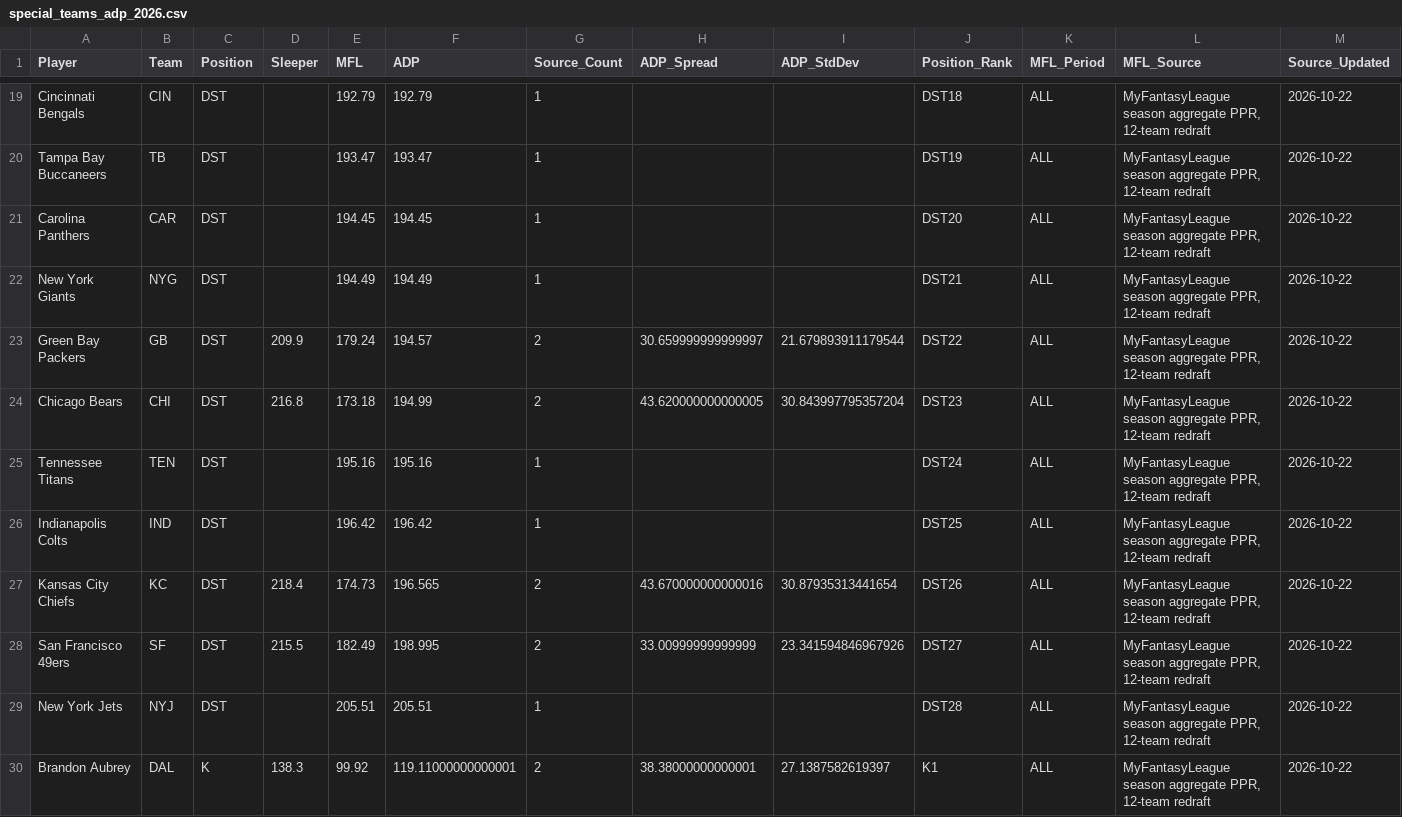
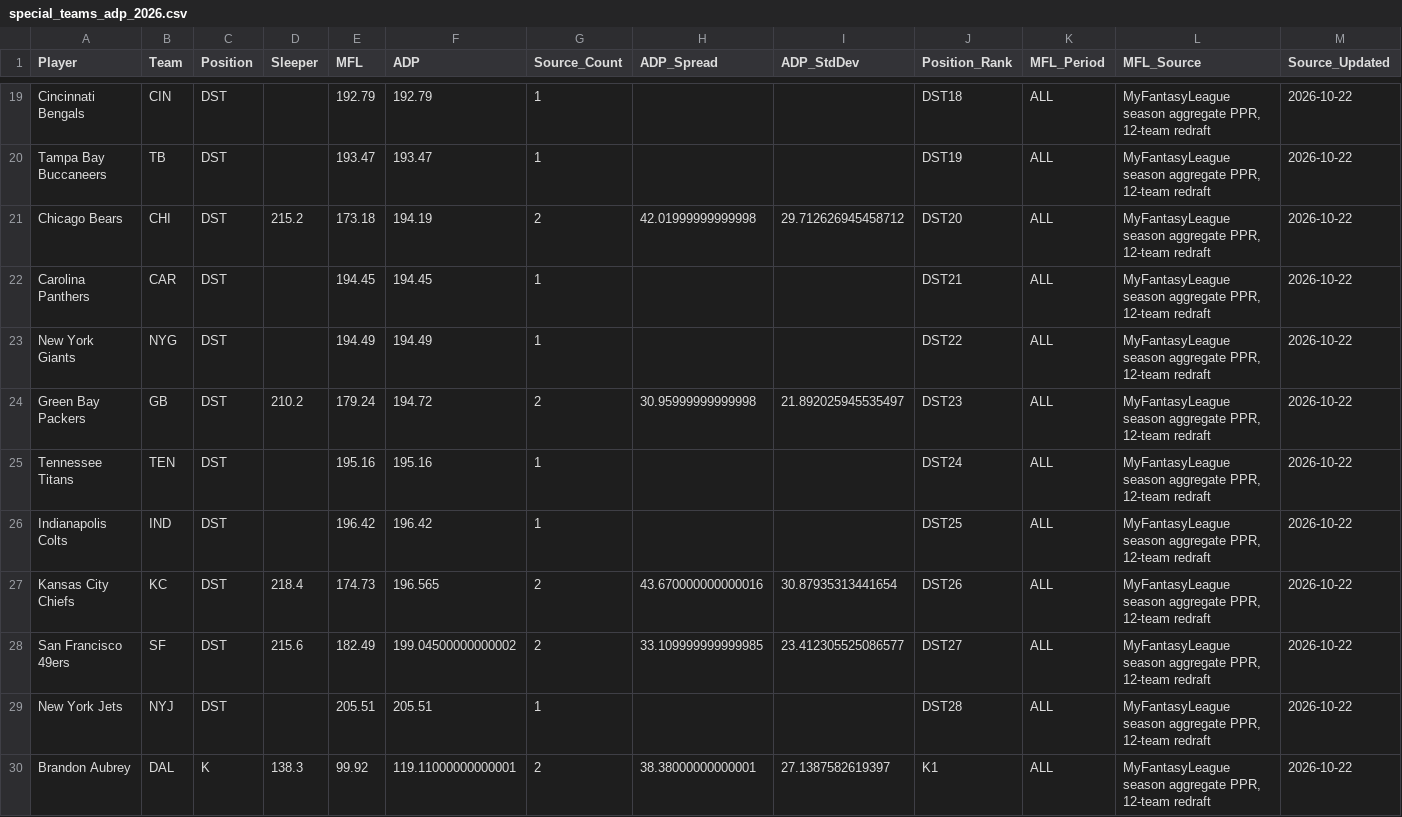
Before and after one commit to RealDiceflame/ProjectFootMoneyball, a CSV file: data/ADP/special_teams_adp_2026.csv, drawn as a sheet; only a part is shown, gaps mark what is left out; removed rows and columns are numbered as before the commit, all else as after; rows hold the shown columns only; the diff covers the shown part only; the diff names each change by its address in the sheet, - before the commit and + after, or states it on an @@ line.

```diff
--- a/data/ADP/special_teams_adp_2026.csv
+++ b/data/ADP/special_teams_adp_2026.csv
+row 21: Chicago Bears | CHI | DST | 215.2 | 173.18 | 194.19 | 2 | 42.01999999999998 | 29.712626945458712 | DST20 | ALL | MyFantasyLeague season aggregate PPR, 12-team redraft | 2026-10-22
-J22 (Position_Rank): DST20
+J22 (Position_Rank): DST21
-J23 (Position_Rank): DST21
+J23 (Position_Rank): DST22
-D24 (Sleeper): 209.9
+D24 (Sleeper): 210.2
-F24 (ADP): 194.57
+F24 (ADP): 194.72
-H24 (ADP_Spread): 30.659999999999997
+H24 (ADP_Spread): 30.95999999999998
-I24 (ADP_StdDev): 21.679893911179544
+I24 (ADP_StdDev): 21.892025945535497
-J24 (Position_Rank): DST22
+J24 (Position_Rank): DST23
-row 24: Chicago Bears | CHI | DST | 216.8 | 173.18 | 194.99 | 2 | 43.620000000000005 | 30.843997795357204 | DST23 | ALL | MyFantasyLeague season aggregate PPR, 12-team redraft | 2026-10-22
-D28 (Sleeper): 215.5
+D28 (Sleeper): 215.6
-F28 (ADP): 198.995
+F28 (ADP): 199.04500000000002
-H28 (ADP_Spread): 33.00999999999999
+H28 (ADP_Spread): 33.109999999999985
-I28 (ADP_StdDev): 23.341594846967926
+I28 (ADP_StdDev): 23.412305525086577
```
Also changed, not shown: 1 added row, 1 removed row and 35 edited cells elsewhere in this file, data/ADP/combined_adp_2026.csv, 7 other files.
